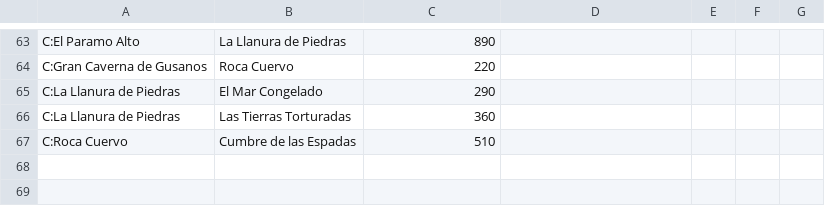
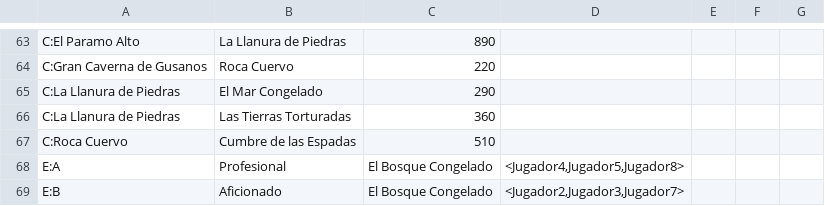
Before and after one commit to dpmbaltar/edat, a CSV file: src/tpfinal/estado.csv, drawn as a sheet; only a part is shown, gaps mark what is left out.

```diff
--- a/src/tpfinal/estado.csv
+++ b/src/tpfinal/estado.csv
@@ -67 +67,3 @@ C:La Llanura de Piedras;Las Tierras Torturadas;360;;;;
 C:Roca Cuervo;Cumbre de las Espadas;510;;;;
+E:A;Profesional;El Bosque Congelado;<Jugador4,Jugador5,Jugador8>;;;
+E:B;Aficionado;El Bosque Congelado;<Jugador2,Jugador3,Jugador7>;;;
```
Also changed, not shown: 2 other files.
